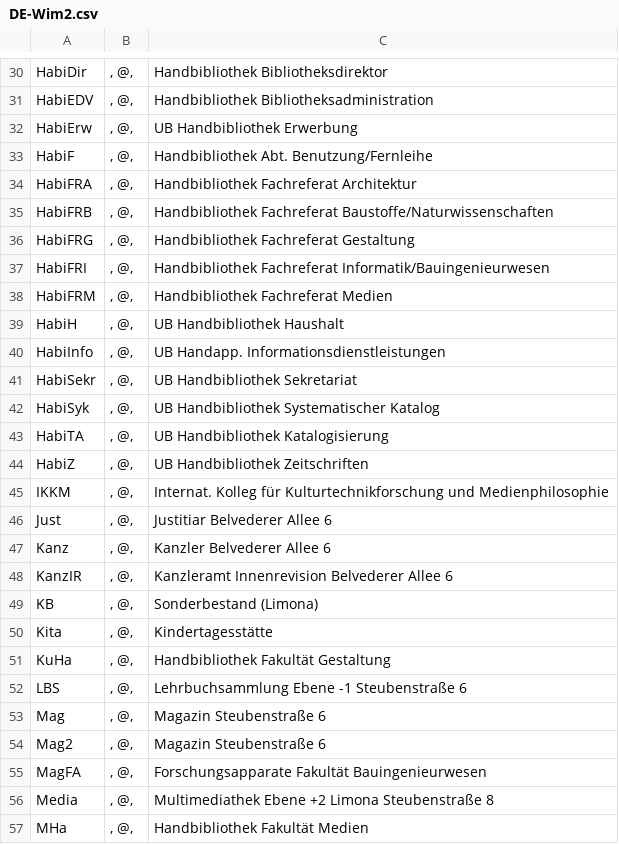
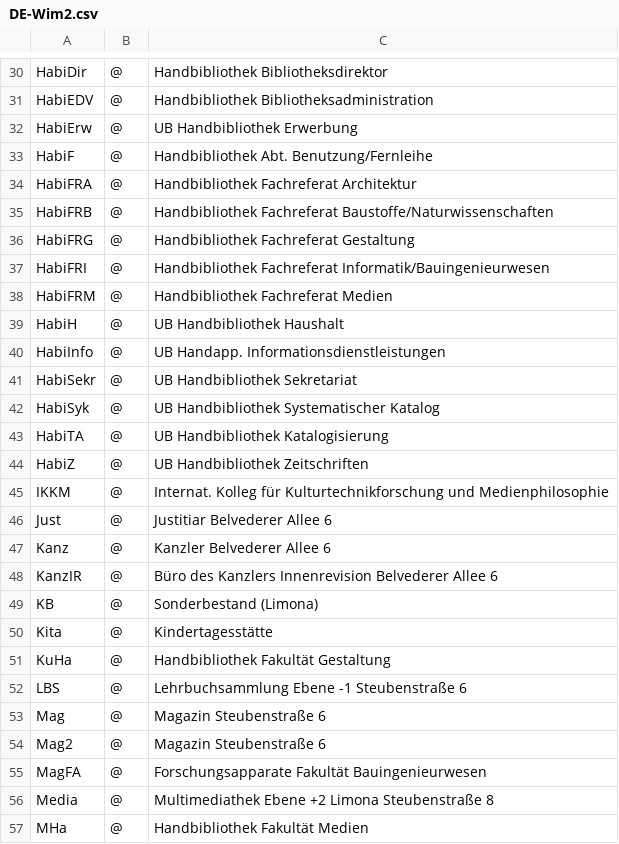
Before and after one commit to gbv/daia-config, a CSV file: sstmap/DE-Wim2.csv, drawn as a sheet; only a part is shown, gaps mark what is left out; the diff covers the shown part only; the diff names each change by its address in the sheet, - before the commit and + after, or states it on an @@ line.

```diff
--- a/sstmap/DE-Wim2.csv
+++ b/sstmap/DE-Wim2.csv
-B30:B57: , @,
+B30:B57: @
-C48: Kanzleramt Innenrevision Belvederer…
+C48: Büro des Kanzlers Innenrevision Belvederer…
```
Also changed, not shown: 59 edited cells elsewhere in this file.
